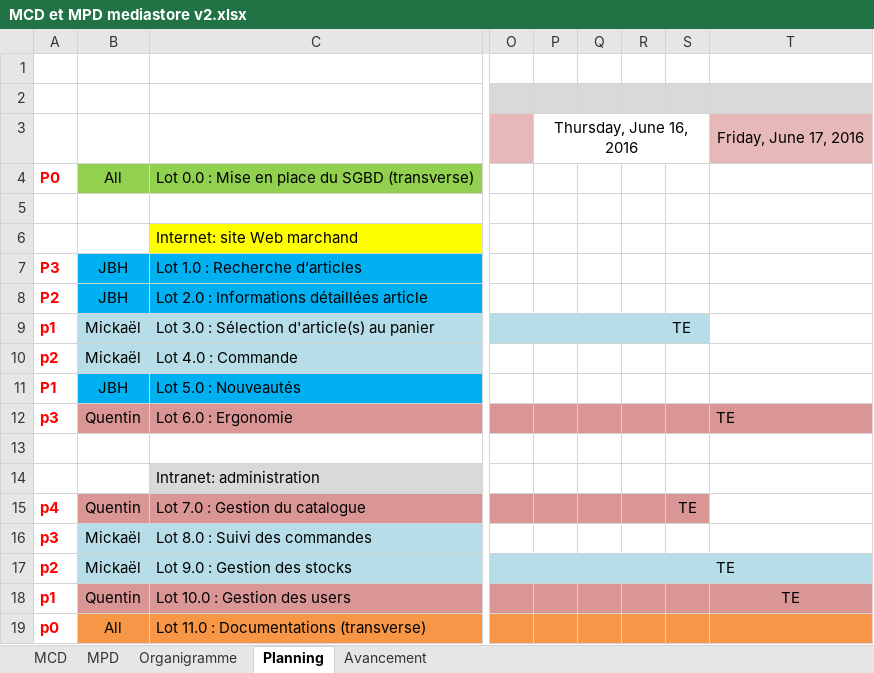
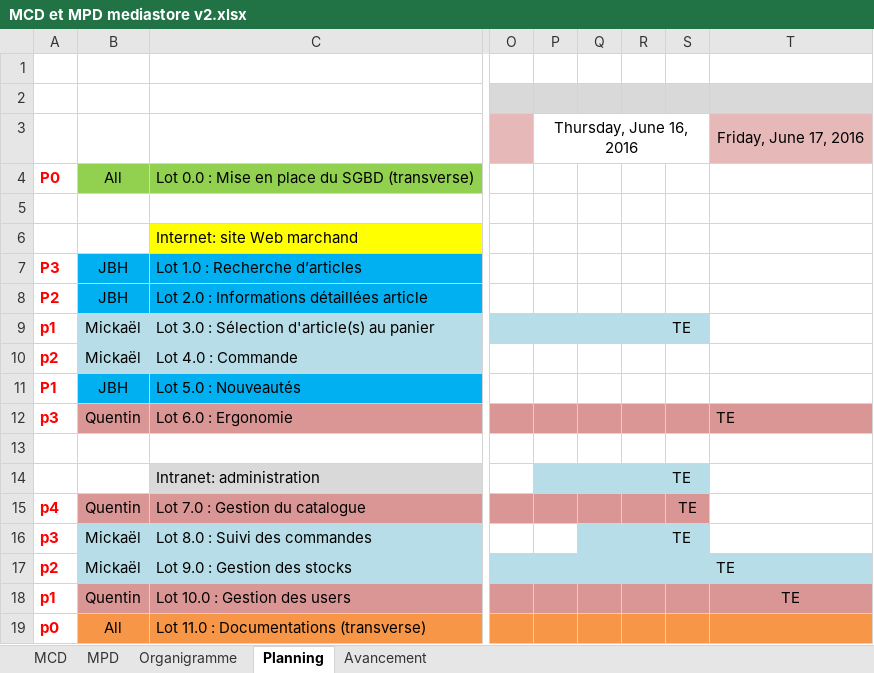
Before and after one commit to QuentinDev/mediastore, an Excel workbook: Livrables/MCD et MPD mediastore v2.xlsx, sheet Planning, drawn as a sheet; only a part is shown, gaps mark what is left out; values as stored, in another font and other column widths than the file's, no borders; the diff names each change by its address in the sheet, - before the commit and + after, or states it on an @@ line.

```diff
--- a/Livrables/MCD et MPD mediastore v2.xlsx (sheet Planning)
+++ b/Livrables/MCD et MPD mediastore v2.xlsx (sheet Planning)
-P14:S14 fill: none
+P14:S14 fill: #B7DEE8
-S14: (empty)
+S14: TE
-Q16:S16 fill: none
+Q16:S16 fill: #B7DEE8
-S16: (empty)
+S16: TE
```
Also changed, not shown: 1 other file.
